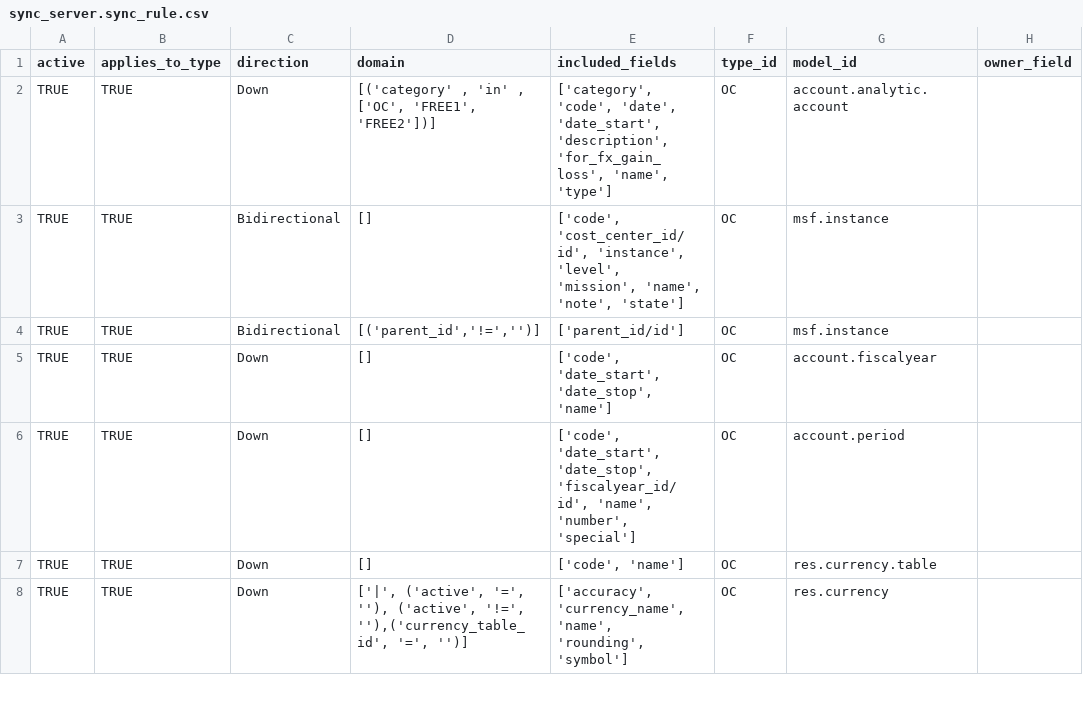
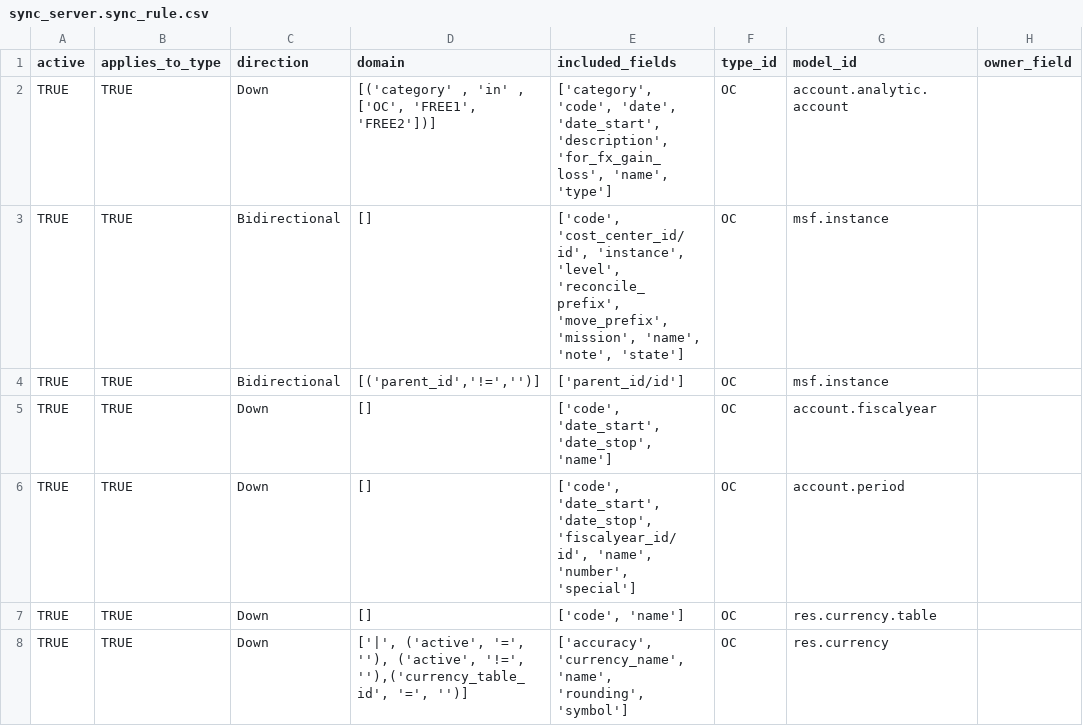
Before and after one commit to Unifield/unifield-server, a CSV file: msf_sync_data_synchro/data/sync_server.sync_rule.csv, drawn as a sheet; only a part is shown; the diff names each change by its address in the sheet, - before the commit and + after, or states it on an @@ line.

Commit message:
SP-48: Modified msf_instance rule

```diff
--- a/msf_sync_data_synchro/data/sync_server.sync_rule.csv
+++ b/msf_sync_data_synchro/data/sync_server.sync_rule.csv
-E3 (included_fields): …'instance', 'level', 'mission', 'name',…
+E3 (included_fields): …'instance', 'level', 'reconcile_prefix', 'move_prefix', 'mission', 'name',…
```
